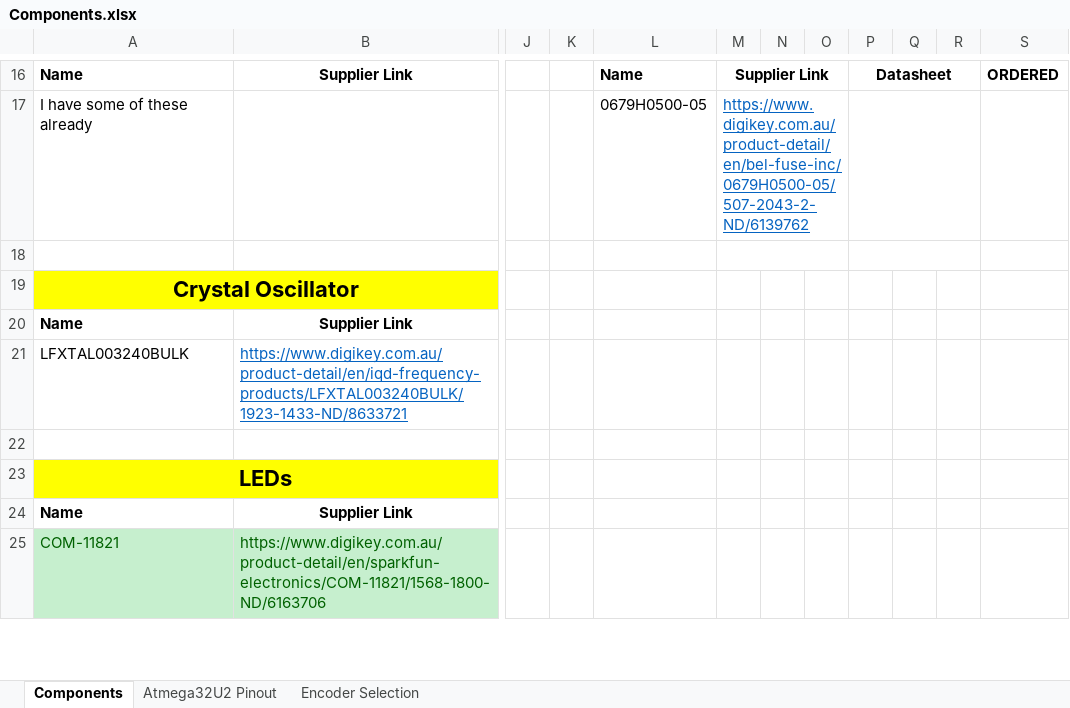
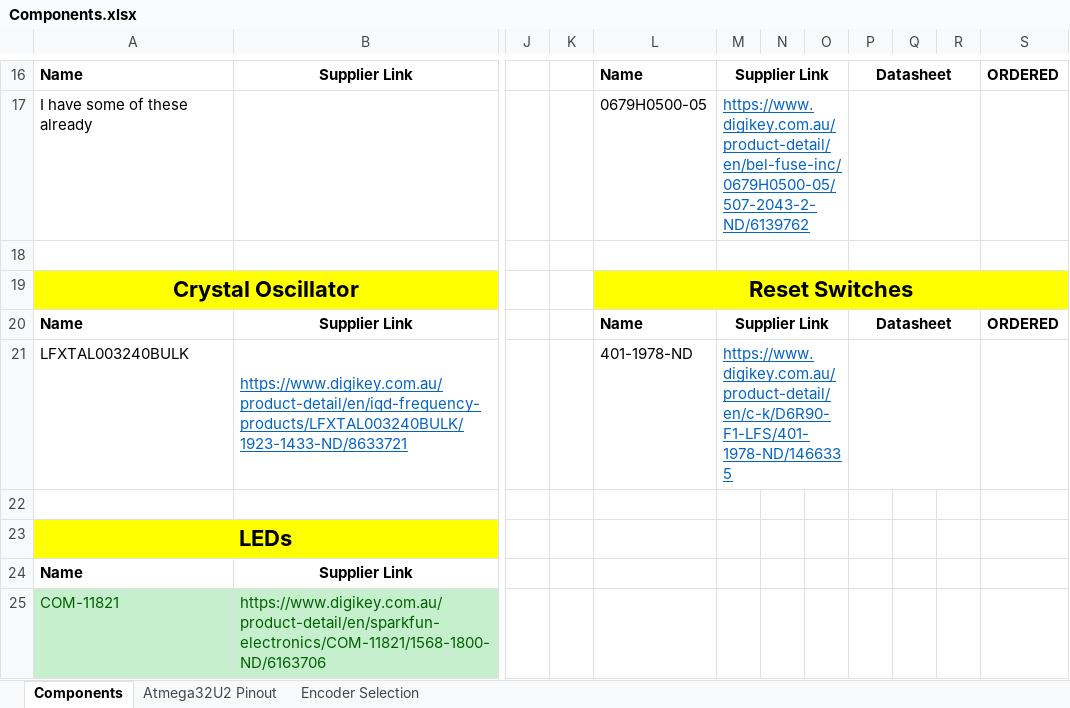
Before and after one commit to AdamJovanovic/MediaController, an Excel workbook: Components.xlsx, sheet Components, drawn as a sheet; only a part is shown, gaps mark what is left out; values as stored, in another font and other column widths than the file's, no borders; the diff names each change by its address in the sheet, - before the commit and + after, or states it on an @@ line.

Commit message:
Add: Momentary Pushbutton Switch.

```diff
--- a/Components.xlsx (sheet Components)
+++ b/Components.xlsx (sheet Components)
-L19: (empty)
+L19: Reset Switches
-L19:S19 fill: none
+L19:S19 fill: #FFFF00
+L19:S19 merged
-L20: (empty)
+L20: Name
-M20: (empty)
+M20: Supplier Link
+M20:O20 merged
-P20: (empty)
+P20: Datasheet
+P20:R20 merged
-S20: (empty)
+S20: ORDERED
-L21: (empty)
+L21: 401-1978-ND
-M21: (empty)
+M21: https://www.digikey.com.au/product-detail/en/c-k/D6R90-F1-LFS/401-1978-ND/1466335
+M21:O21 merged
+P21:R21 merged
```
Also changed, not shown: 3 other files.
